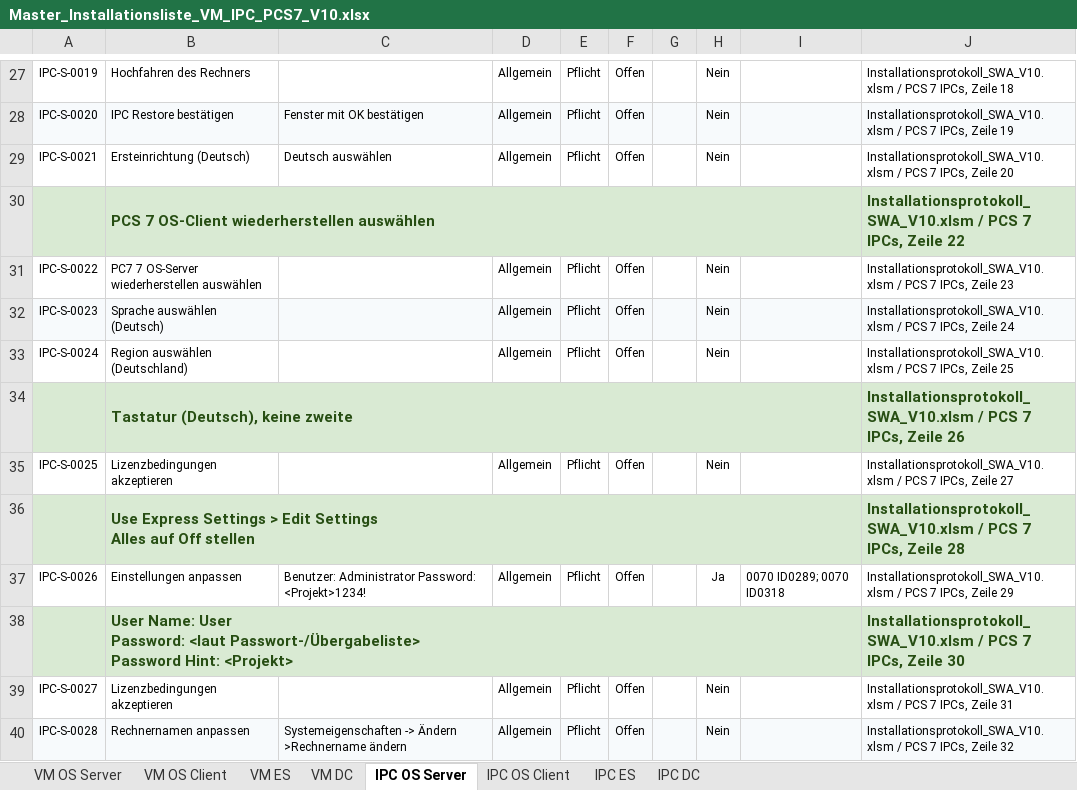
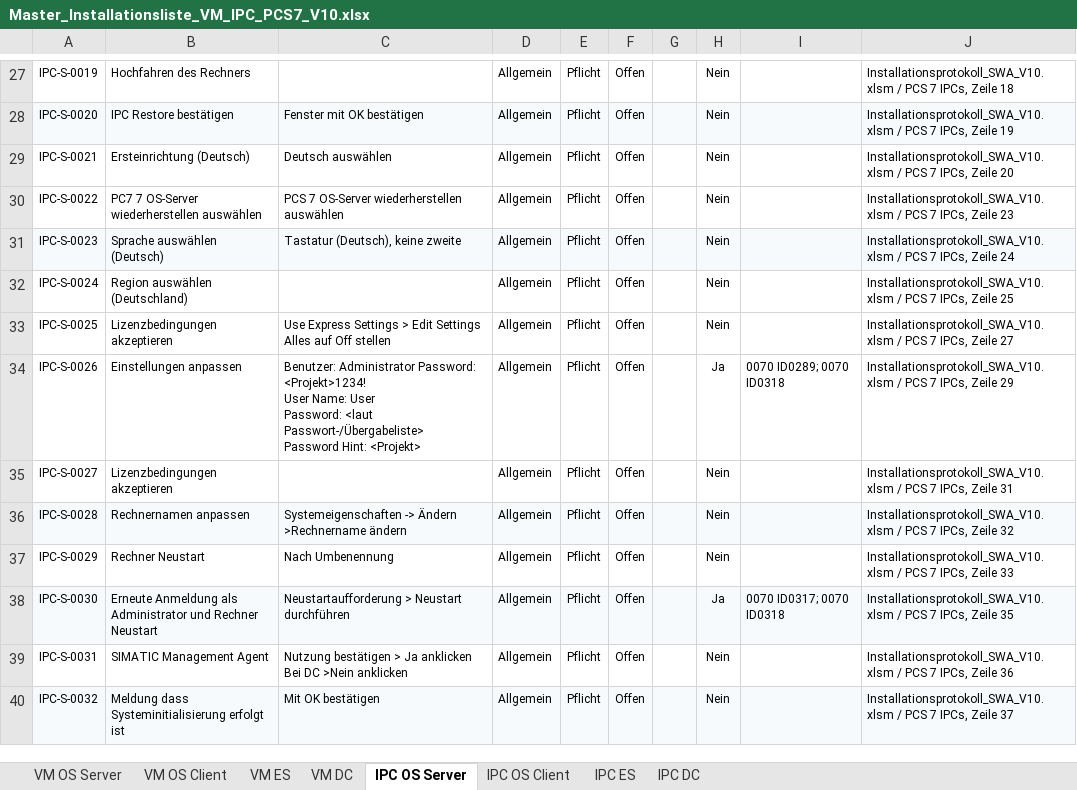
Before and after one commit to SiVaaSAutomation/sivaas_docu_valid2026, an Excel workbook: Master_Installationsliste_VM_IPC_PCS7_V10.xlsx, sheet IPC OS Server, drawn as a sheet; only a part is shown, gaps mark what is left out; the shorter side is filled out with more unchanged rows; values as stored, in another font and other column widths than the file's, no borders; conditional formats not drawn; removed rows and columns are numbered as before the commit, all else as after; ↵ is a line break in a cell; the diff names each change by its address in the sheet, - before the commit and + after, or states it on an @@ line.

```diff
--- a/Master_Installationsliste_VM_IPC_PCS7_V10.xlsx (sheet IPC OS Server)
+++ b/Master_Installationsliste_VM_IPC_PCS7_V10.xlsx (sheet IPC OS Server)
-row 30:  | PCS 7 OS-Client wiederherstellen auswählen |  |  |  |  |  |  |  | Installationsprotokoll_SWA_V10.xlsm / PCS 7 IPCs, Zeile 22
-C30: (empty)
+C30: PCS 7 OS-Server wiederherstellen auswählen
-C31: (empty)
+C31: Tastatur (Deutsch), keine zweite
-row 34:  | Tastatur (Deutsch), keine zweite |  |  |  |  |  |  |  | Installationsprotokoll_SWA_V10.xlsm / PCS 7 IPCs, Zeile 26
-C33: (empty)
+C33: Use Express Settings > Edit Settings ↵ Alles auf Off stellen
-row 36:  | Use Express Settings > Edit Settings ↵ Alles auf Off stellen |  |  |  |  |  |  |  | Installationsprotokoll_SWA_V10.xlsm / PCS 7 IPCs, Zeile 28
-C34: …Password: <Projekt>1234!
+C34: …Password: <Projekt>1234! ↵ User Name: User ↵ Password: <laut Passwort-/Übergabeliste> ↵ Password Hint: <Projekt>
-row 38:  | User Name: User ↵ Password: <laut Passwort-/Übergabeliste> ↵ Password Hint: <Projekt> |  |  |  |  |  |  |  | Installationsprotokoll_SWA_V10.xlsm / PCS 7 IPCs, Zeile 30
```
Also changed, not shown: sheet IPC OS Client, sheet IPC ES.
